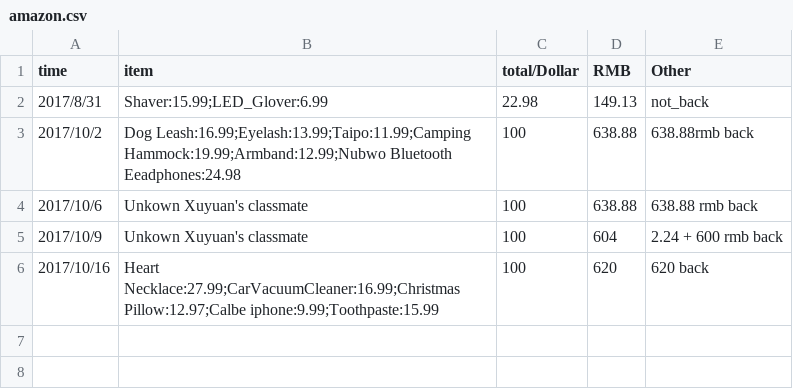
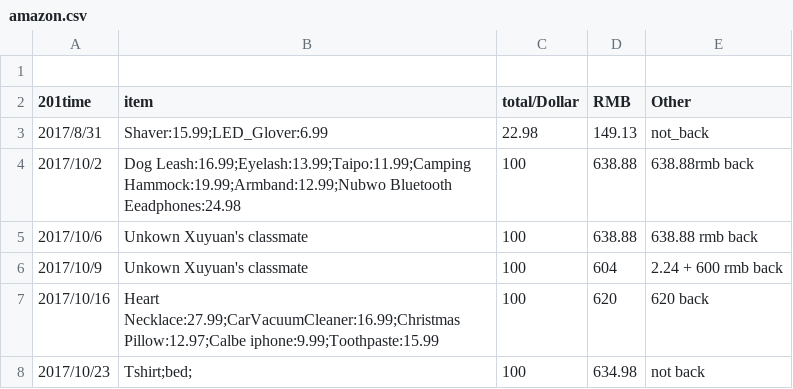
Before and after one commit to dushulang/Bills, a CSV file: amazon.csv, drawn as a sheet.

Commit message:
Update amazon.csv

```diff
--- a/amazon.csv
+++ b/amazon.csv
@@ -1,2 +1,3 @@
-time,item,total/Dollar,RMB,Other
+
+201time,item,total/Dollar,RMB,Other
 2017/8/31,Shaver:15.99;LED_Glover:6.99,22.98,149.13,not_back
@@ -6 +7,2 @@ time,item,total/Dollar,RMB,Other
 2017/10/16,Heart Necklace:27.99;CarVacuumCleaner:16.99;Christmas Pillow:12.97;Calbe iphone:9.99;Toothpaste:15.99,100,620, 620 back
+2017/10/23,Tshirt;bed;,100,634.98, not back
```
